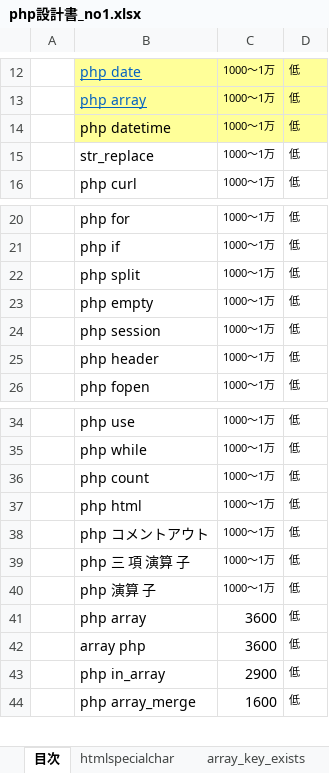
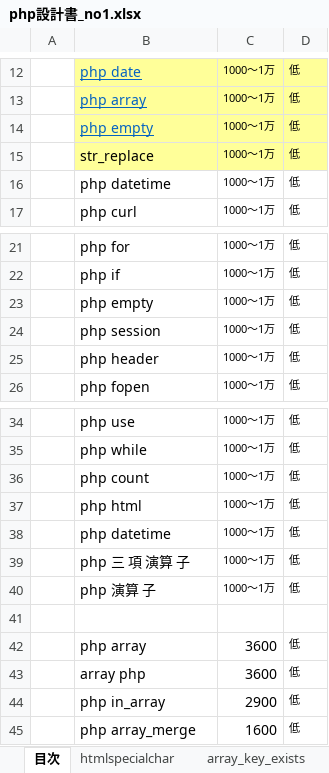
Before and after one commit to soshi16/demo2, an Excel workbook: 記事設計/php設計書_no1.xlsx, sheet 目次, drawn as a sheet; only a part is shown, gaps mark what is left out; values as stored, in another font and other column widths than the file's, no borders; removed rows and columns are numbered as before the commit, all else as after; the diff names each change by its address in the sheet, - before the commit and + after, or states it on an @@ line.

Commit message:
empty作成

```diff
--- a/記事設計/php設計書_no1.xlsx (sheet 目次)
+++ b/記事設計/php設計書_no1.xlsx (sheet 目次)
+row 14:  | php empty | 1000～1万 | 低
-B16:D16 fill: #FFFF99
+B16:D16 fill: none
-row 22:  | php split | 1000～1万 | 低
-B38: php コメントアウト
+B38: php datetime
+row 41: (empty)
```
Also changed, not shown: other sheet tabs.
